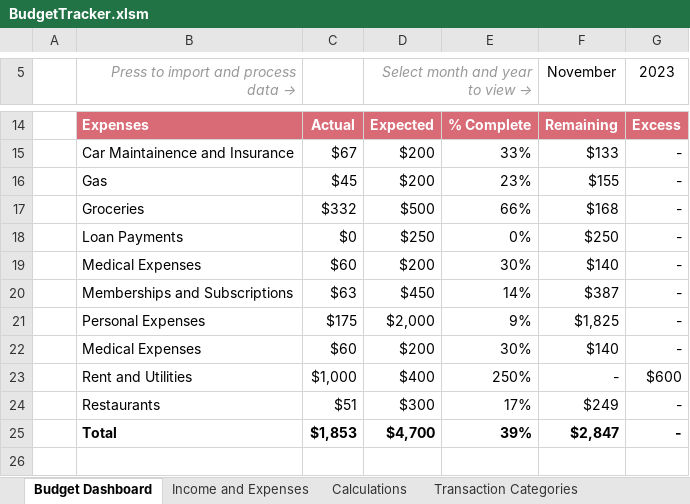
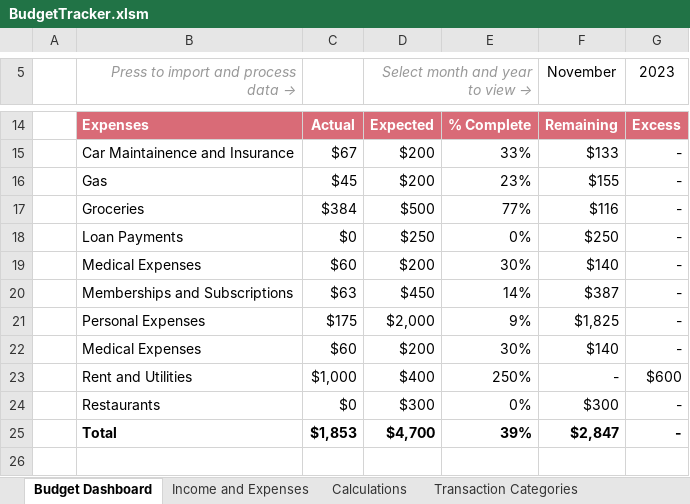
Before and after one commit to diegosol127/FinanceTools, an Excel workbook: BudgetTracker.xlsm, sheet Budget Dashboard, drawn as a sheet; only a part is shown, gaps mark what is left out; values as stored, in another font and other column widths than the file's, no borders; charts and pictures and conditional formats not drawn; the diff names each change by its address in the sheet, - before the commit and + after, or states it on an @@ line.

```diff
--- a/BudgetTracker.xlsm (sheet Budget Dashboard)
+++ b/BudgetTracker.xlsm (sheet Budget Dashboard)
-C17: $332
+C17: $384
-E17: 66%
+E17: 77%
-F17 (November): $168
+F17 (November): $116
-C24: $51
+C24: $0
-E24: 17%
+E24: 0%
-F24 (November): $249
+F24 (November): $300
```
Also changed, not shown: sheet Income and Expenses, charts or pictures, 6 other files.
